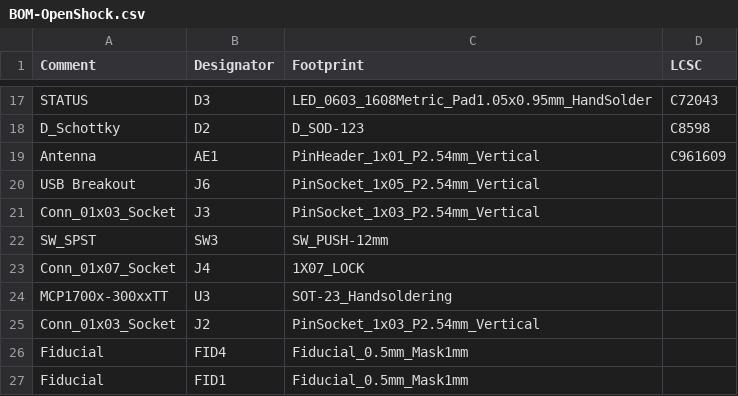
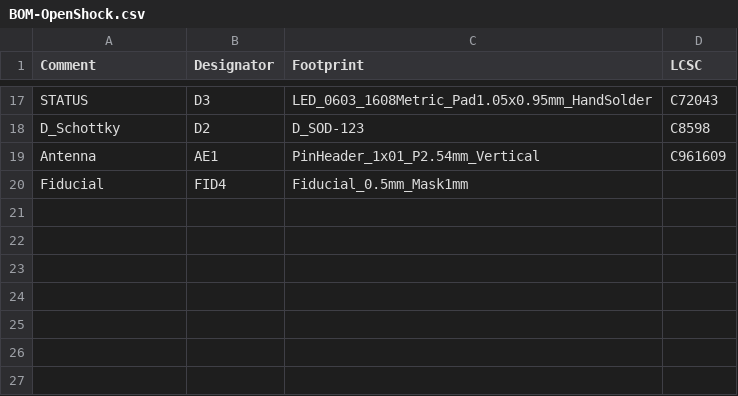
Before and after one commit to OpenShock/Hardware, a CSV file: Core/jlcpcb/production_files/BOM-OpenShock.csv, drawn as a sheet; only a part is shown, gaps mark what is left out.

Commit message:
OpenShock Core V1.2, fixes dumb short between 3v3 and GND

```diff
--- a/Core/jlcpcb/production_files/BOM-OpenShock.csv
+++ b/Core/jlcpcb/production_files/BOM-OpenShock.csv
@@ -19,9 +19,2 @@ D_Schottky,D2,D_SOD-123,C8598
 Antenna,AE1,PinHeader_1x01_P2.54mm_Vertical,C961609
-USB Breakout,J6,PinSocket_1x05_P2.54mm_Vertical,
-Conn_01x03_Socket,J3,PinSocket_1x03_P2.54mm_Vertical,
-SW_SPST,SW3,SW_PUSH-12mm,
-Conn_01x07_Socket,J4,1X07_LOCK,
-MCP1700x-300xxTT,U3,SOT-23_Handsoldering,
-Conn_01x03_Socket,J2,PinSocket_1x03_P2.54mm_Vertical,
 Fiducial,FID4,Fiducial_0.5mm_Mask1mm,
-Fiducial,FID1,Fiducial_0.5mm_Mask1mm,
```
Also changed, not shown: Core/jlcpcb/production_files/CPL-OpenShock.csv, 17 other files.
